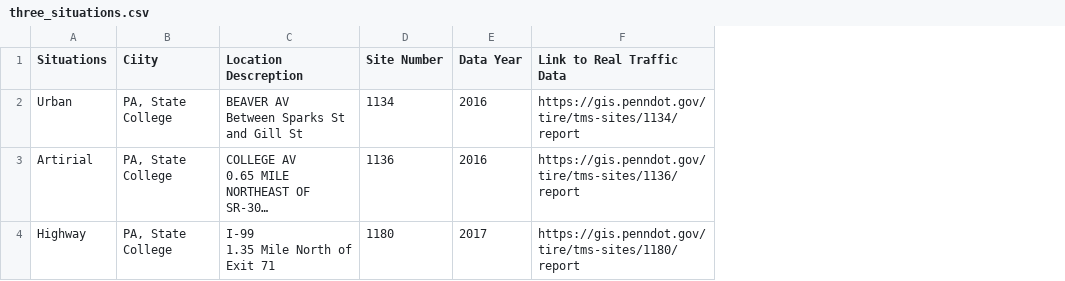
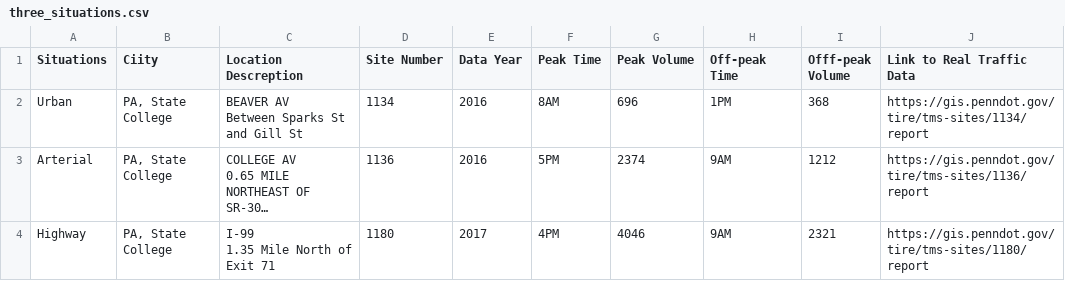
Before and after one commit to PAWorkzoneAutomation/PAWorkzoneAutomation.github.io, a CSV file: tables/three_situations.csv, drawn as a sheet; long unchanged cells end in …; the diff names each change by its address in the sheet, - before the commit and + after, or states it on an @@ line.

Commit message:
update three situations table

```diff
--- a/tables/three_situations.csv
+++ b/tables/three_situations.csv
+column F (Peak Time), rows 2-4: 8AM | 5PM | 4PM
+column G (Peak Volume), rows 2-4: 696 | 2374 | 4046
+column H (Off-peak Time), rows 2-4: 1PM | 9AM | 9AM
+column I (Offf-peak Volume), rows 2-4: 368 | 1212 | 2321
-A3 (Situations): Artirial
+A3 (Situations): Arterial
```
Also changed, not shown: 10 other files.
